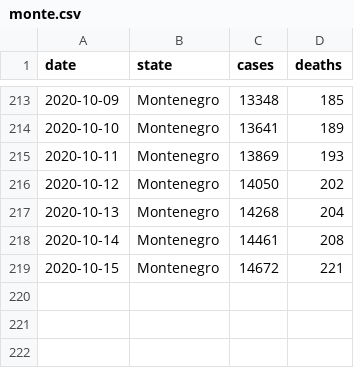
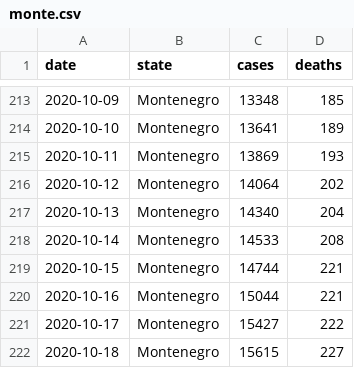
Before and after one commit to yuster0/Dashboard, a CSV file: monte.csv, drawn as a sheet; only a part is shown, gaps mark what is left out.

```diff
--- a/monte.csv
+++ b/monte.csv
@@ -215,5 +215,8 @@ date,state,cases,deaths
 2020-10-11,Montenegro,13869,193
-2020-10-12,Montenegro,14050,202
-2020-10-13,Montenegro,14268,204
-2020-10-14,Montenegro,14461,208
-2020-10-15,Montenegro,14672,221
+2020-10-12,Montenegro,14064,202
+2020-10-13,Montenegro,14340,204
+2020-10-14,Montenegro,14533,208
+2020-10-15,Montenegro,14744,221
+2020-10-16,Montenegro,15044,221
+2020-10-17,Montenegro,15427,222
+2020-10-18,Montenegro,15615,227
```
Also changed, not shown: 1 other file.
